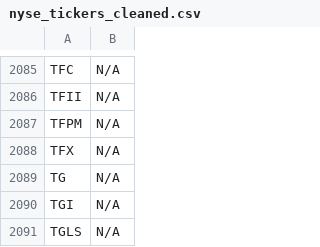
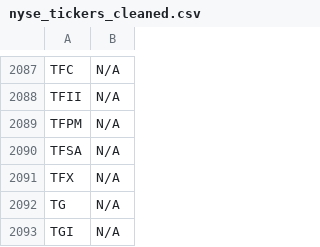
Before and after one commit to JNewman-cell/StockProjects, a CSV file: StockTickers/nyse_tickers_cleaned.csv, drawn as a sheet; only a part is shown, gaps mark what is left out; the shorter side is filled out with more unchanged rows; the diff covers the shown part only.

```diff
--- a/StockTickers/nyse_tickers_cleaned.csv
+++ b/StockTickers/nyse_tickers_cleaned.csv
@@ -2087,2 +2089,3 @@ TFII,N/A
 TFPM,N/A
+TFSA,N/A
 TFX,N/A
```
Also changed, not shown: 4 added rows and 2 removed rows elsewhere in this file, StockTickers/nasdaq_tickers_cleaned.csv.
